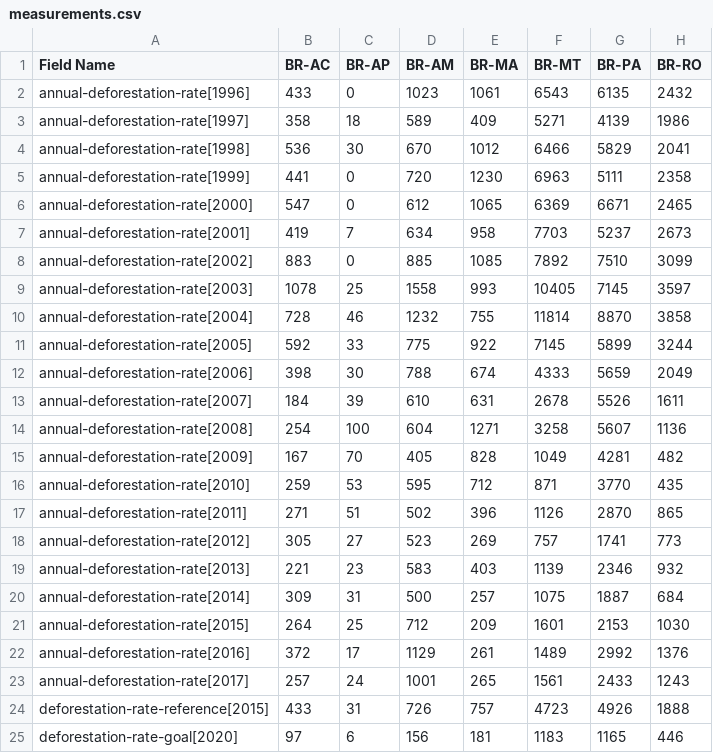
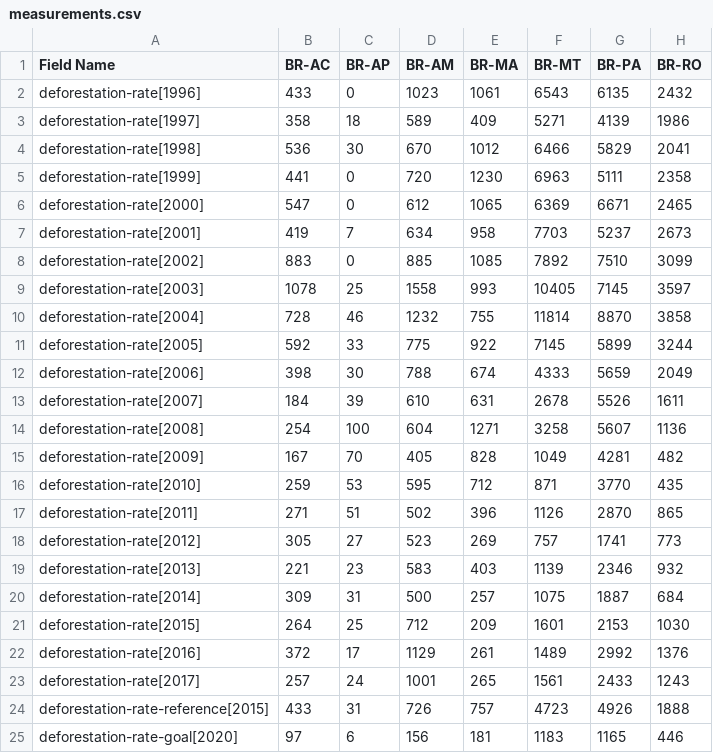
Before and after one commit to synchronopeia/static-deforestation-goal-chart, a CSV file: var/measurements.csv, drawn as a sheet; only a part is shown; the diff names each change by its address in the sheet, - before the commit and + after, or states it on an @@ line.

Commit message:
rename field "annual-deforest-rate" "deforestation-rate" and refactor

```diff
--- a/var/measurements.csv
+++ b/var/measurements.csv
-A2 (Field Name): annual-deforestation-rate[1996]
+A2 (Field Name): deforestation-rate[1996]
-A3 (Field Name): annual-deforestation-rate[1997]
+A3 (Field Name): deforestation-rate[1997]
-A4 (Field Name): annual-deforestation-rate[1998]
+A4 (Field Name): deforestation-rate[1998]
-A5 (Field Name): annual-deforestation-rate[1999]
+A5 (Field Name): deforestation-rate[1999]
-A6 (Field Name): annual-deforestation-rate[2000]
+A6 (Field Name): deforestation-rate[2000]
-A7 (Field Name): annual-deforestation-rate[2001]
+A7 (Field Name): deforestation-rate[2001]
-A8 (Field Name): annual-deforestation-rate[2002]
+A8 (Field Name): deforestation-rate[2002]
-A9 (Field Name): annual-deforestation-rate[2003]
+A9 (Field Name): deforestation-rate[2003]
-A10 (Field Name): annual-deforestation-rate[2004]
+A10 (Field Name): deforestation-rate[2004]
-A11 (Field Name): annual-deforestation-rate[2005]
+A11 (Field Name): deforestation-rate[2005]
-A12 (Field Name): annual-deforestation-rate[2006]
+A12 (Field Name): deforestation-rate[2006]
-A13 (Field Name): annual-deforestation-rate[2007]
+A13 (Field Name): deforestation-rate[2007]
-A14 (Field Name): annual-deforestation-rate[2008]
+A14 (Field Name): deforestation-rate[2008]
-A15 (Field Name): annual-deforestation-rate[2009]
+A15 (Field Name): deforestation-rate[2009]
-A16 (Field Name): annual-deforestation-rate[2010]
+A16 (Field Name): deforestation-rate[2010]
-A17 (Field Name): annual-deforestation-rate[2011]
+A17 (Field Name): deforestation-rate[2011]
-A18 (Field Name): annual-deforestation-rate[2012]
+A18 (Field Name): deforestation-rate[2012]
-A19 (Field Name): annual-deforestation-rate[2013]
+A19 (Field Name): deforestation-rate[2013]
-A20 (Field Name): annual-deforestation-rate[2014]
+A20 (Field Name): deforestation-rate[2014]
-A21 (Field Name): annual-deforestation-rate[2015]
+A21 (Field Name): deforestation-rate[2015]
-A22 (Field Name): annual-deforestation-rate[2016]
+A22 (Field Name): deforestation-rate[2016]
-A23 (Field Name): annual-deforestation-rate[2017]
+A23 (Field Name): deforestation-rate[2017]
```
Also changed, not shown: etc/field-defs.csv, 1 other file.
